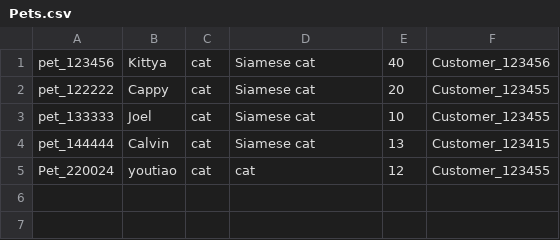
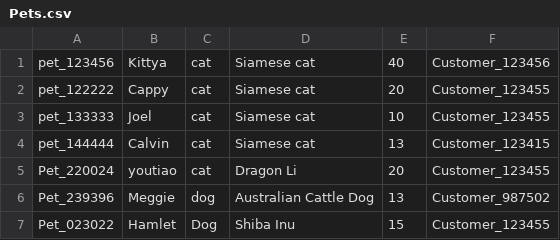
Before and after one commit to FooAloysius/PDI_Project_2025, a CSV file: csv/Pets.csv, drawn as a sheet.

```diff
--- a/csv/Pets.csv
+++ b/csv/Pets.csv
@@ -4,2 +4,4 @@ pet_133333,Joel,cat,Siamese cat,10,Customer_123455
 pet_144444,Calvin,cat,Siamese cat,13,Customer_123415
-Pet_220024,youtiao,cat,cat,12,Customer_123455
+Pet_220024,youtiao,cat,Dragon Li,20,Customer_123455
+Pet_239396,Meggie,dog,Australian Cattle Dog,13,Customer_987502
+Pet_023022,Hamlet,Dog,Shiba Inu,15,Customer_123455
```
Also changed, not shown: 1 other file.
